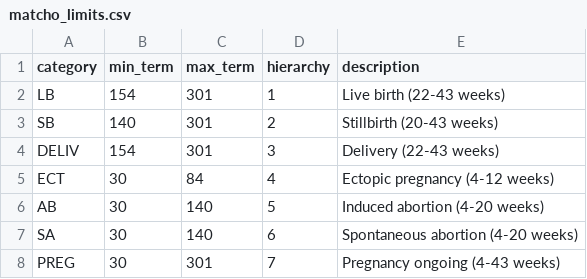
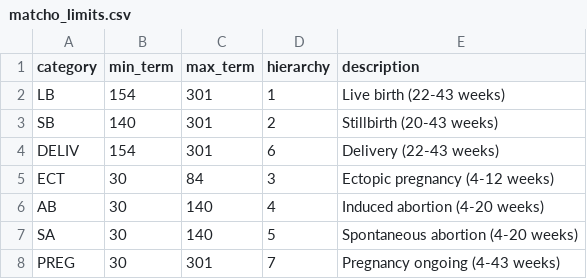
Before and after one commit to ultraub/OMOP-Pregnancy, a CSV file: inst/extdata/matcho_limits.csv, drawn as a sheet.

```diff
--- a/inst/extdata/matcho_limits.csv
+++ b/inst/extdata/matcho_limits.csv
@@ -3,6 +3,6 @@ LB,154,301,1,Live birth (22-43 weeks)
 SB,140,301,2,Stillbirth (20-43 weeks)
-DELIV,154,301,3,Delivery (22-43 weeks)
-ECT,30,84,4,Ectopic pregnancy (4-12 weeks)
-AB,30,140,5,Induced abortion (4-20 weeks)
-SA,30,140,6,Spontaneous abortion (4-20 weeks)
+DELIV,154,301,6,Delivery (22-43 weeks)
+ECT,30,84,3,Ectopic pregnancy (4-12 weeks)
+AB,30,140,4,Induced abortion (4-20 weeks)
+SA,30,140,5,Spontaneous abortion (4-20 weeks)
 PREG,30,301,7,Pregnancy ongoing (4-43 weeks)
```
Also changed, not shown: 6 other files.
